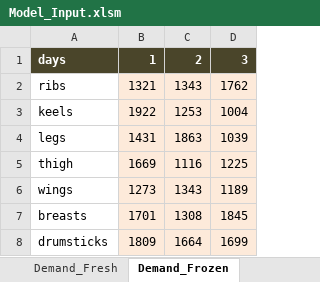
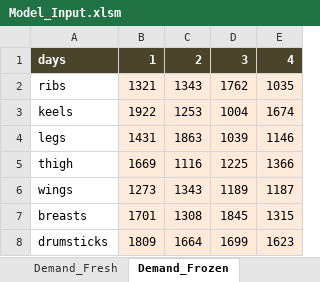
Before and after one commit to mohit-mhjn/byproduct_inventory_opt, an Excel workbook: PP_Model/Model_Input.xlsm, sheet Demand_Frozen, drawn as a sheet; values as stored, in another font and other column widths than the file's, no borders; the diff names each change by its address in the sheet, - before the commit and + after, or states it on an @@ line.

```diff
--- a/PP_Model/Model_Input.xlsm (sheet Demand_Frozen)
+++ b/PP_Model/Model_Input.xlsm (sheet Demand_Frozen)
+column E, rows 1-8: 4 | 1035 | 1674 | 1146 | 1366 | 1187 | 1315 | 1623
```
Also changed, not shown: sheet Penalty_Fresh, sheet Penalty_Frozen, sheet Demand_Fresh, sheet Common_Data, sheet Availability, sheet Initial_Inventory, 12 more sheets, other sheet tabs, charts or pictures, 16 other files.
